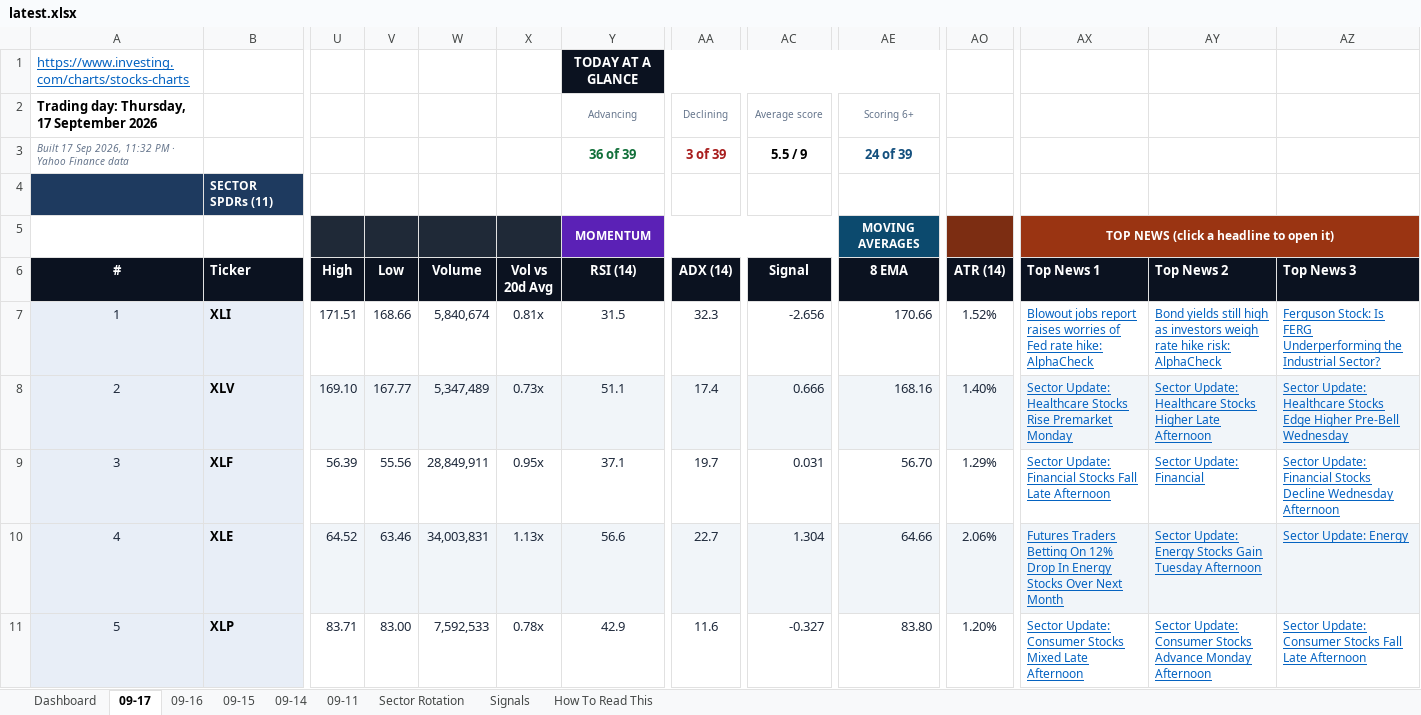
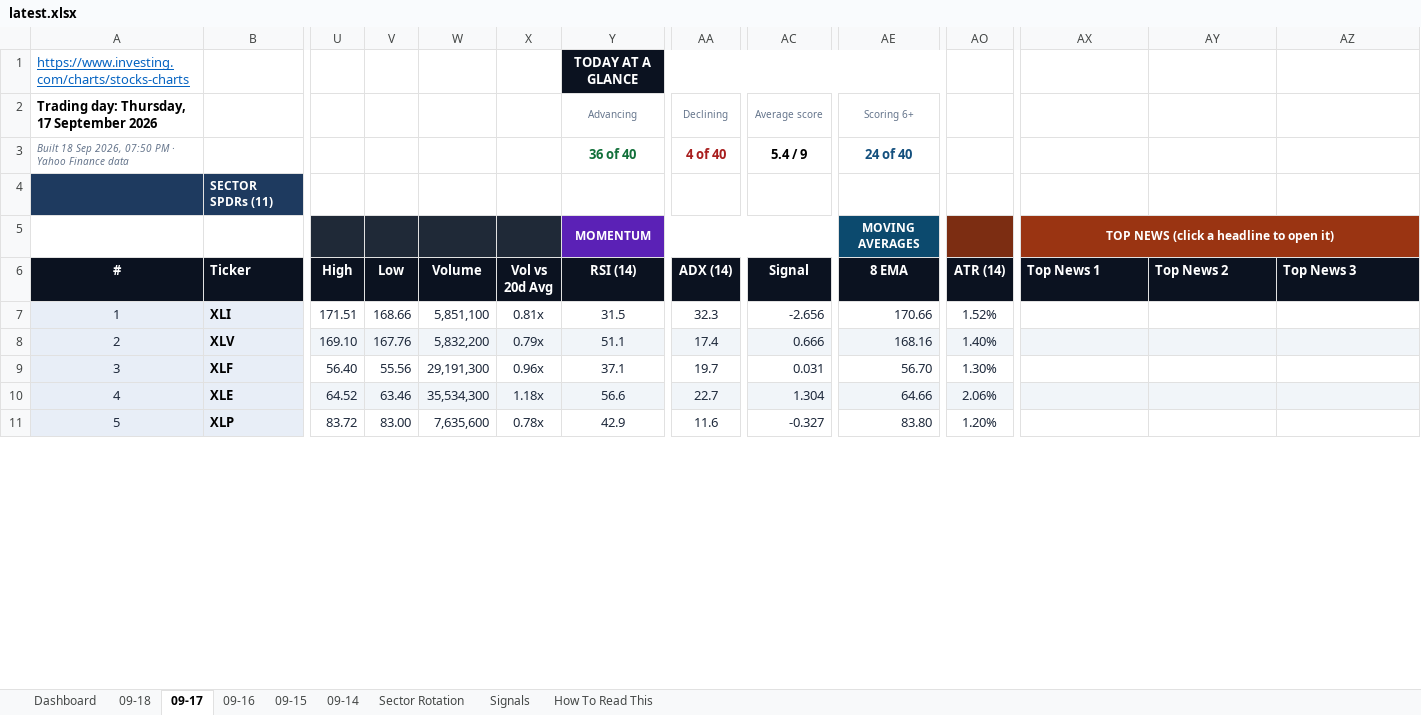
Before and after one commit to GeoWizard4645/Stock-Analysis-for-my-Grandpa, an Excel workbook: docs/data/latest.xlsx, sheet 09-17, drawn as a sheet; only a part is shown, gaps mark what is left out; values as stored, in another font and other column widths than the file's, no borders; conditional formats not drawn; the diff covers the shown part only; the diff names each change by its address in the sheet, - before the commit and + after, or states it on an @@ line.

```diff
--- a/docs/data/latest.xlsx (sheet 09-17)
+++ b/docs/data/latest.xlsx (sheet 09-17)
-sheet tab: 09-11
+sheet tab: 09-18
-A3 (#): Built 17 Sep 2026, 11:32 PM ·…
+A3 (#): Built 18 Sep 2026, 07:50 PM ·…
-Y3 (RSI (14)): 36 of 39
+Y3 (RSI (14)): 36 of 40
-AA3 (ADX (14)): 3 of 39
+AA3 (ADX (14)): 4 of 40
-AC3 (Signal): 5.5 / 9
+AC3 (Signal): 5.4 / 9
-AE3 (8 EMA): 24 of 39
+AE3 (8 EMA): 24 of 40
-W7 (Volume): 5,840,674
+W7 (Volume): 5,851,100
-AX7 (Top News 1): Blowout jobs report raises worries of Fed rate hike: AlphaCheck
+AX7 (Top News 1): (empty)
-AY7 (Top News 2): Bond yields still high as investors weigh rate hike risk: AlphaCheck
+AY7 (Top News 2): (empty)
-AZ7 (Top News 3): Ferguson Stock: Is FERG Underperforming the Industrial Sector?
+AZ7 (Top News 3): (empty)
-V8 (Low): 167.77
+V8 (Low): 167.76
-W8 (Volume): 5,347,489
+W8 (Volume): 5,832,200
-X8 (Vol vs 20d Avg): 0.73x
+X8 (Vol vs 20d Avg): 0.79x
-AX8 (Top News 1): Sector Update: Healthcare Stocks Rise Premarket Monday
+AX8 (Top News 1): (empty)
-AY8 (Top News 2): Sector Update: Healthcare Stocks Higher Late Afternoon
+AY8 (Top News 2): (empty)
-AZ8 (Top News 3): Sector Update: Healthcare Stocks Edge Higher Pre-Bell Wednesday
+AZ8 (Top News 3): (empty)
-U9 (High): 56.39
+U9 (High): 56.40
-W9 (Volume): 28,849,911
+W9 (Volume): 29,191,300
-X9 (Vol vs 20d Avg): 0.95x
+X9 (Vol vs 20d Avg): 0.96x
-AO9 (ATR (14)): 1.29%
+AO9 (ATR (14)): 1.30%
-AX9 (Top News 1): Sector Update: Financial Stocks Fall Late Afternoon
+AX9 (Top News 1): (empty)
-AY9 (Top News 2): Sector Update: Financial
+AY9 (Top News 2): (empty)
-AZ9 (Top News 3): Sector Update: Financial Stocks Decline Wednesday Afternoon
+AZ9 (Top News 3): (empty)
-W10 (Volume): 34,003,831
+W10 (Volume): 35,534,300
-X10 (Vol vs 20d Avg): 1.13x
+X10 (Vol vs 20d Avg): 1.18x
-AX10 (Top News 1): Futures Traders Betting On 12% Drop In Energy Stocks Over Next Month
+AX10 (Top News 1): (empty)
-AY10 (Top News 2): Sector Update: Energy Stocks Gain Tuesday Afternoon
+AY10 (Top News 2): (empty)
-AZ10 (Top News 3): Sector Update: Energy
+AZ10 (Top News 3): (empty)
-U11 (High): 83.71
+U11 (High): 83.72
-W11 (Volume): 7,592,533
+W11 (Volume): 7,635,600
-AX11 (Top News 1): Sector Update: Consumer Stocks Mixed Late Afternoon
+AX11 (Top News 1): (empty)
-AY11 (Top News 2): Sector Update: Consumer Stocks Advance Monday Afternoon
+AY11 (Top News 2): (empty)
-AZ11 (Top News 3): Sector Update: Consumer Stocks Fall Late Afternoon
+AZ11 (Top News 3): (empty)
```
Also changed, not shown: 1 added row, 1 removed row and 201 edited cells elsewhere in this sheet, sheet Dashboard, sheet Signals, sheet Sector Rotation, sheet 09-16, sheet 09-15, sheet 09-14, 1 other file.
